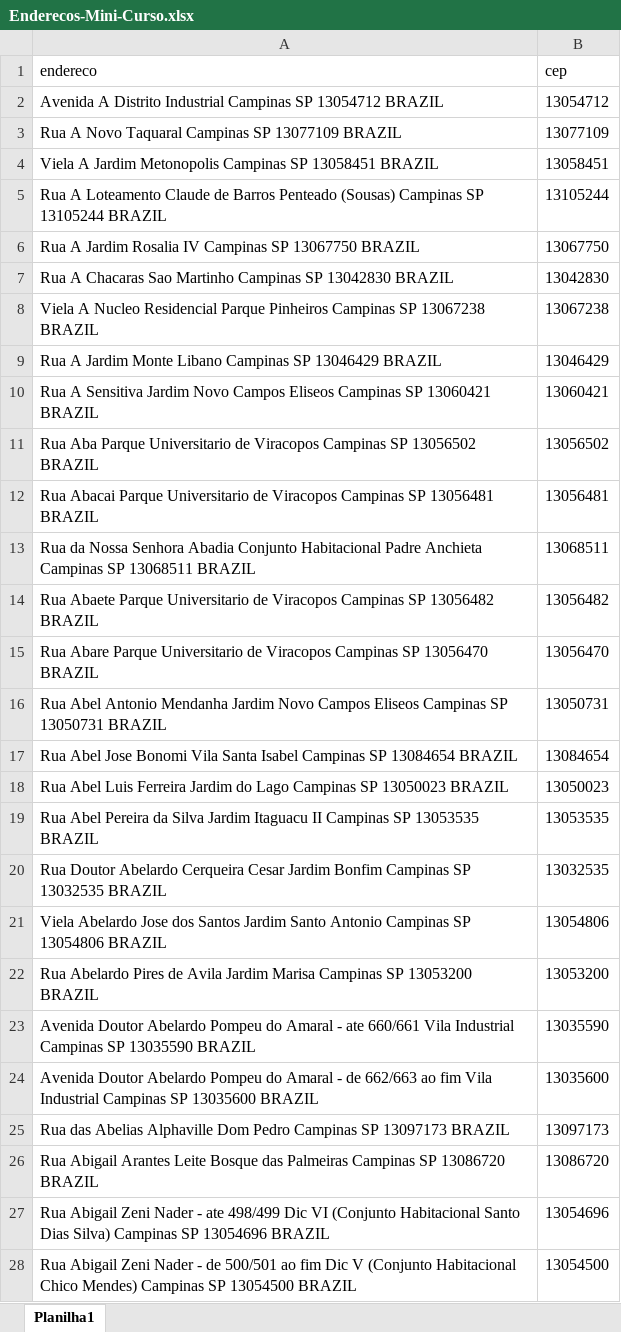
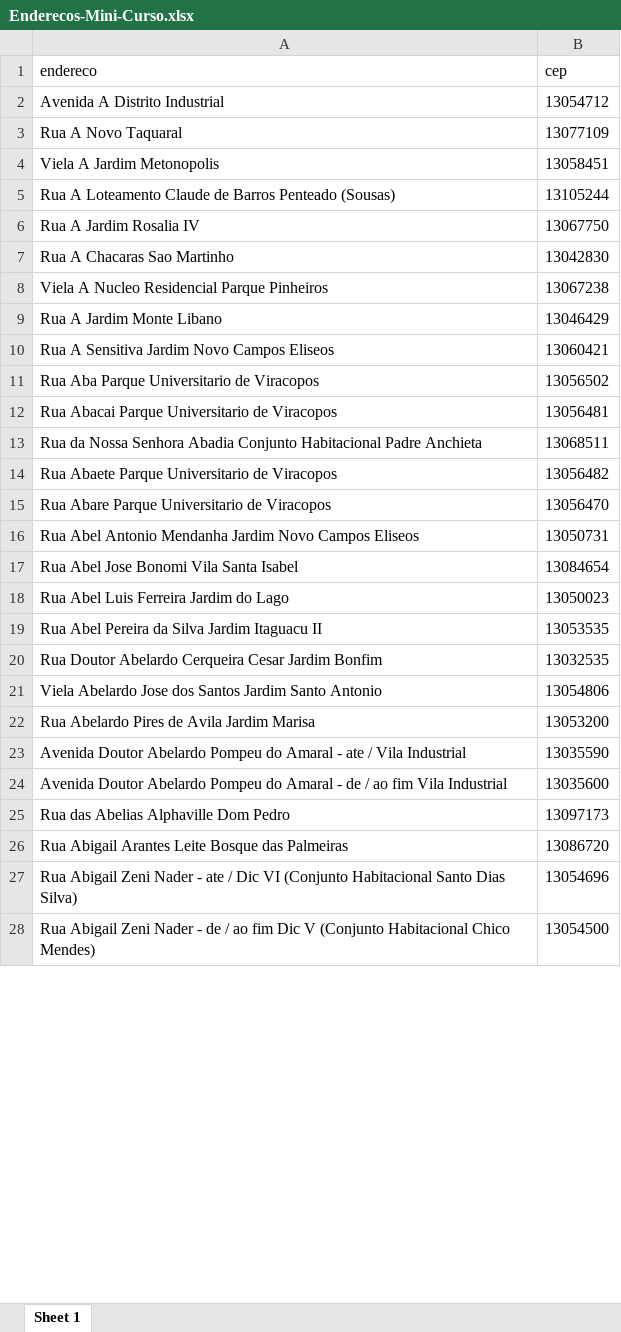
Before and after one commit to PedroTL/geocoding-mini-curso-r, an Excel workbook: Bancos de Dados/Enderecos-Mini-Curso.xlsx, sheet Sheet 1, drawn as a sheet; only a part is shown; values as stored, in another font and other column widths than the file's, no borders; the diff covers the shown part only; the diff names each change by its address in the sheet, - before the commit and + after, or states it on an @@ line.

Commit message:
update

```diff
--- a/Bancos de Dados/Enderecos-Mini-Curso.xlsx (sheet Sheet 1)
+++ b/Bancos de Dados/Enderecos-Mini-Curso.xlsx (sheet Sheet 1)
-sheet tab: Planilha1
+sheet tab: Sheet 1
-A2 (endereco): Avenida A Distrito Industrial Campinas SP 13054712 BRAZIL
+A2 (endereco): Avenida A Distrito Industrial
-A3 (endereco): Rua A Novo Taquaral Campinas SP 13077109 BRAZIL
+A3 (endereco): Rua A Novo Taquaral
-A4 (endereco): Viela A Jardim Metonopolis Campinas SP 13058451 BRAZIL
+A4 (endereco): Viela A Jardim Metonopolis
-A5 (endereco): …Penteado (Sousas) Campinas SP 13105244 BRAZIL
+A5 (endereco): …Penteado (Sousas)
-A6 (endereco): Rua A Jardim Rosalia IV Campinas SP 13067750 BRAZIL
+A6 (endereco): Rua A Jardim Rosalia IV
-A7 (endereco): Rua A Chacaras Sao Martinho Campinas SP 13042830 BRAZIL
+A7 (endereco): Rua A Chacaras Sao Martinho
-A8 (endereco): …Parque Pinheiros Campinas SP 13067238 BRAZIL
+A8 (endereco): …Parque Pinheiros
-A9 (endereco): Rua A Jardim Monte Libano Campinas SP 13046429 BRAZIL
+A9 (endereco): Rua A Jardim Monte Libano
-A10 (endereco): …Campos Eliseos Campinas SP 13060421 BRAZIL
+A10 (endereco): …Campos Eliseos
-A11 (endereco): …de Viracopos Campinas SP 13056502 BRAZIL
+A11 (endereco): …de Viracopos
-A12 (endereco): …de Viracopos Campinas SP 13056481 BRAZIL
+A12 (endereco): …de Viracopos
-A13 (endereco): …Padre Anchieta Campinas SP 13068511 BRAZIL
+A13 (endereco): …Padre Anchieta
-A14 (endereco): …de Viracopos Campinas SP 13056482 BRAZIL
+A14 (endereco): …de Viracopos
-A15 (endereco): …de Viracopos Campinas SP 13056470 BRAZIL
+A15 (endereco): …de Viracopos
-A16 (endereco): …Campos Eliseos Campinas SP 13050731 BRAZIL
+A16 (endereco): …Campos Eliseos
-A17 (endereco): …Santa Isabel Campinas SP 13084654 BRAZIL
+A17 (endereco): …Santa Isabel
-A18 (endereco): …do Lago Campinas SP 13050023 BRAZIL
+A18 (endereco): …do Lago
-A19 (endereco): …Itaguacu II Campinas SP 13053535 BRAZIL
+A19 (endereco): …Itaguacu II
-A20 (endereco): …Jardim Bonfim Campinas SP 13032535 BRAZIL
+A20 (endereco): …Jardim Bonfim
-A21 (endereco): …Santo Antonio Campinas SP 13054806 BRAZIL
+A21 (endereco): …Santo Antonio
-A22 (endereco): …Jardim Marisa Campinas SP 13053200 BRAZIL
+A22 (endereco): …Jardim Marisa
-A23 (endereco): …- ate 660/661 Vila Industrial Campinas SP 13035590 BRAZIL
+A23 (endereco): …- ate / Vila Industrial
-A24 (endereco): …- de 662/663 ao fim Vila Industrial Campinas SP 13035600 BRAZIL
+A24 (endereco): …- de / ao fim Vila Industrial
-A25 (endereco): …Dom Pedro Campinas SP 13097173 BRAZIL
+A25 (endereco): …Dom Pedro
-A26 (endereco): …das Palmeiras Campinas SP 13086720 BRAZIL
+A26 (endereco): …das Palmeiras
-A27 (endereco): …- ate 498/499 Dic VI (Conjunto Habitacional Santo Dias Silva) Campinas SP 13054696 BRAZIL
+A27 (endereco): …- ate / Dic VI (Conjunto Habitacional Santo Dias Silva)
-A28 (endereco): …- de 500/501 ao fim Dic V (Conjunto Habitacional Chico Mendes) Campinas SP 13054500 BRAZIL
+A28 (endereco): …- de / ao fim Dic V (Conjunto Habitacional Chico Mendes)
```
Also changed, not shown: 72 edited cells elsewhere in this sheet.
